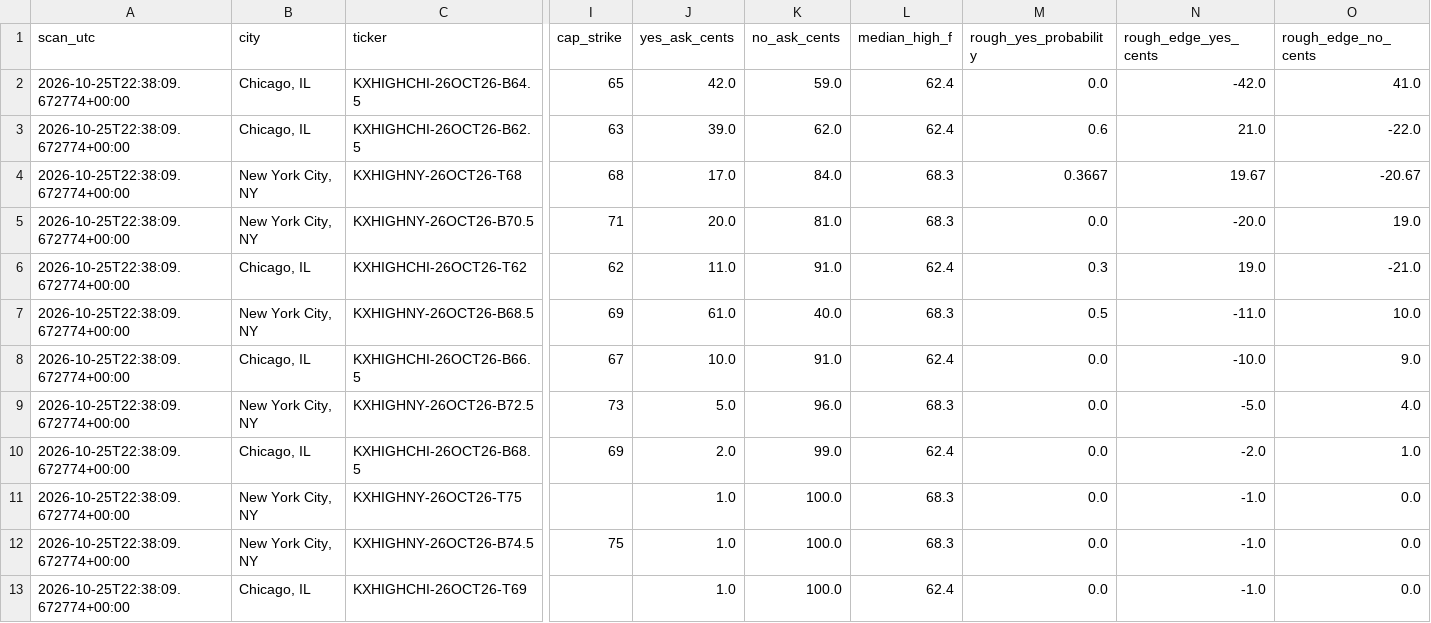
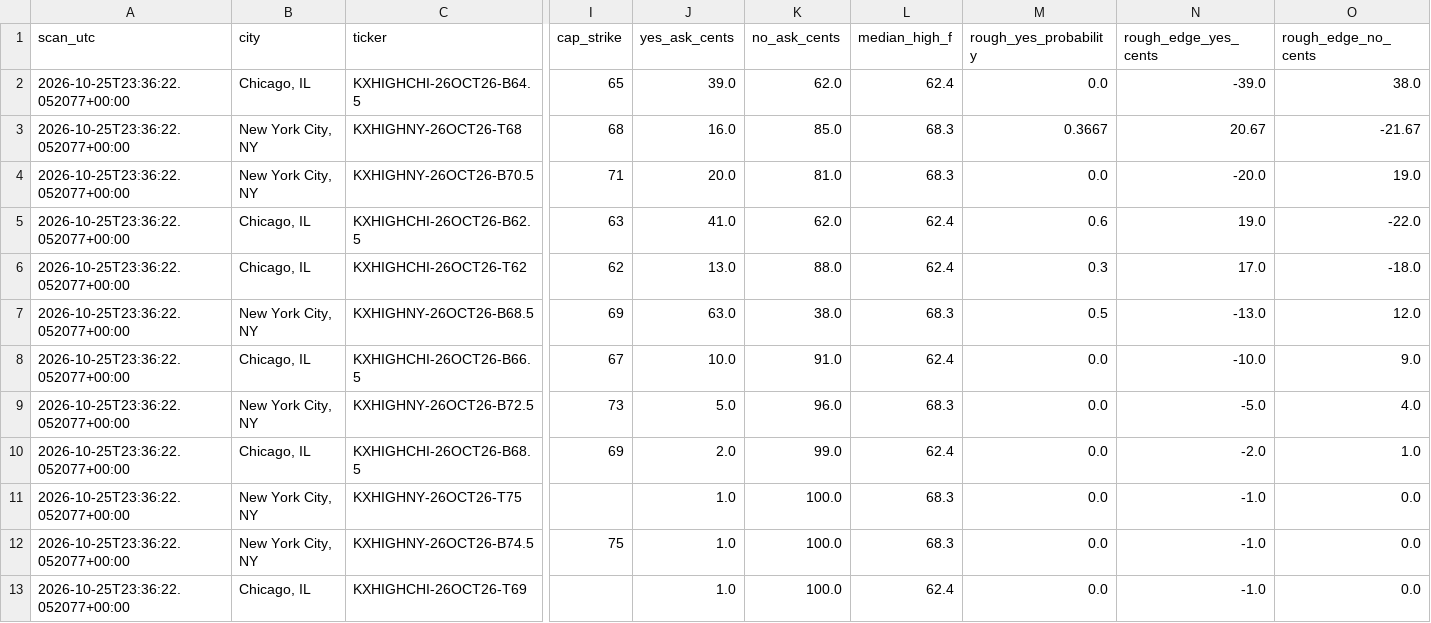
Before and after one commit to hpsyntheticoilsusa-gif/kalshi-ai-paper-trader, a CSV file: data/weather_candidates.csv, drawn as a sheet; only a part is shown, gaps mark what is left out; removed rows and columns are numbered as before the commit, all else as after; rows hold the shown columns only; the diff names each change by its address in the sheet, - before the commit and + after, or states it on an @@ line.

```diff
--- a/data/weather_candidates.csv
+++ b/data/weather_candidates.csv
-A2 (scan_utc): 2026-10-25T22:38:09.672774+00:00
+A2 (scan_utc): 2026-10-25T23:36:22.052077+00:00
-J2 (yes_ask_cents): 42.0
+J2 (yes_ask_cents): 39.0
-K2 (no_ask_cents): 59.0
+K2 (no_ask_cents): 62.0
-N2 (rough_edge_yes_cents): -42.0
+N2 (rough_edge_yes_cents): -39.0
-O2 (rough_edge_no_cents): 41.0
+O2 (rough_edge_no_cents): 38.0
-row 3: 2026-10-25T22:38:09.672774+00:00 | Chicago, IL | KXHIGHCHI-26OCT26-B62.5 | 63 | 39.0 | 62.0 | 62.4 | 0.6 | 21.0 | -22.0
-A3:A4 (scan_utc): 2026-10-25T22:38:09.672774+00:00
+A3:A4 (scan_utc): 2026-10-25T23:36:22.052077+00:00
-J3 (yes_ask_cents): 17.0
+J3 (yes_ask_cents): 16.0
-K3 (no_ask_cents): 84.0
+K3 (no_ask_cents): 85.0
-N3 (rough_edge_yes_cents): 19.67
+N3 (rough_edge_yes_cents): 20.67
-O3 (rough_edge_no_cents): -20.67
+O3 (rough_edge_no_cents): -21.67
+row 5: 2026-10-25T23:36:22.052077+00:00 | Chicago, IL | KXHIGHCHI-26OCT26-B62.5 | 63 | 41.0 | 62.0 | 62.4 | 0.6 | 19.0 | -22.0
-A6:A13 (scan_utc): 2026-10-25T22:38:09.672774+00:00
+A6:A13 (scan_utc): 2026-10-25T23:36:22.052077+00:00
-J6 (yes_ask_cents): 11.0
+J6 (yes_ask_cents): 13.0
-K6 (no_ask_cents): 91.0
+K6 (no_ask_cents): 88.0
-N6 (rough_edge_yes_cents): 19.0
+N6 (rough_edge_yes_cents): 17.0
-O6 (rough_edge_no_cents): -21.0
+O6 (rough_edge_no_cents): -18.0
-J7 (yes_ask_cents): 61.0
+J7 (yes_ask_cents): 63.0
-K7 (no_ask_cents): 40.0
+K7 (no_ask_cents): 38.0
-N7 (rough_edge_yes_cents): -11.0
+N7 (rough_edge_yes_cents): -13.0
-O7 (rough_edge_no_cents): 10.0
+O7 (rough_edge_no_cents): 12.0
```
Also changed, not shown: data/weather_history.csv, data/weather_outcomes.csv, 16 other files.
